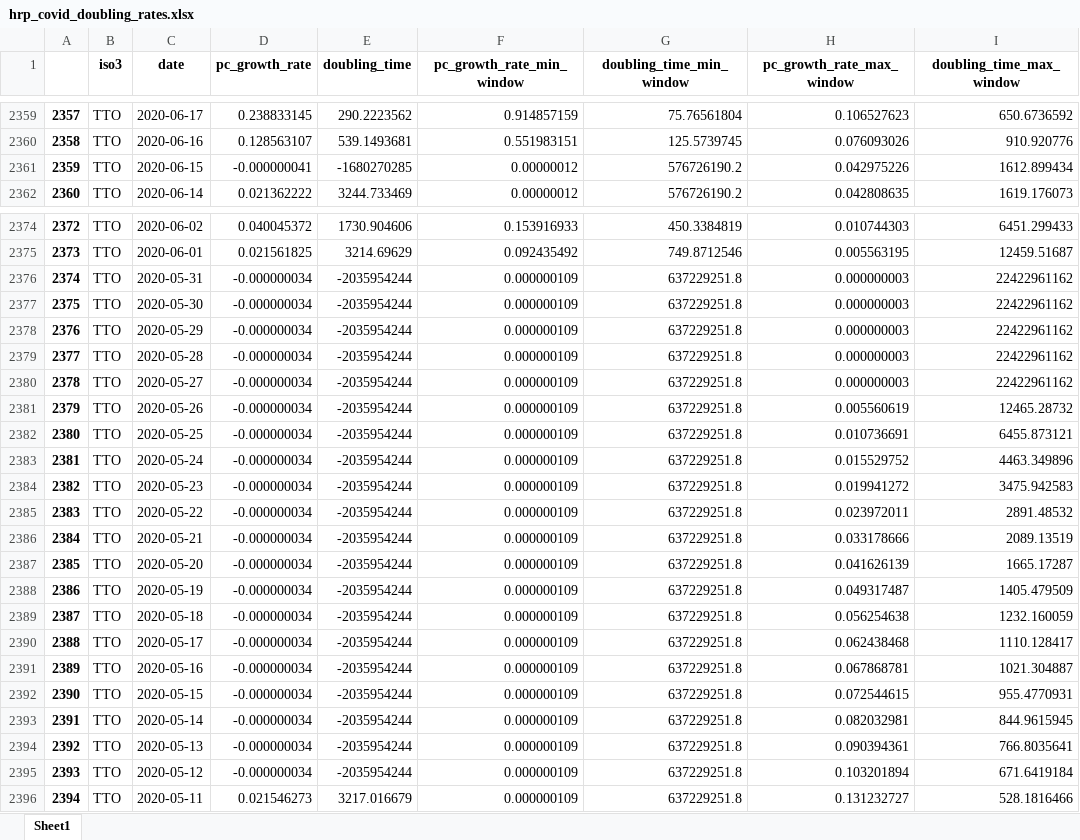
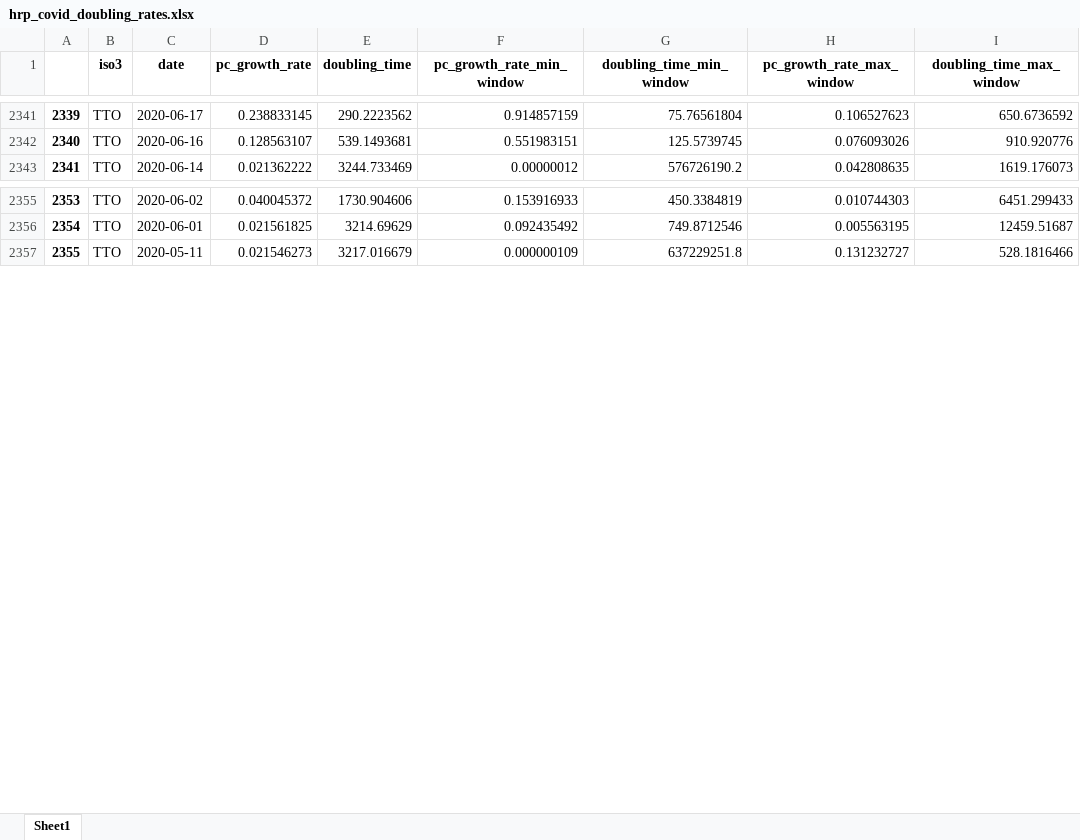
Before and after one commit to OCHA-DAP/pa-COVID-trend-analysis, an Excel workbook: hrp_covid_doubling_rates.xlsx, sheet Sheet1, drawn as a sheet; only a part is shown, gaps mark what is left out; values as stored, in another font and other column widths than the file's, no borders; the diff covers the shown part only; the diff names each change by its address in the sheet, - before the commit and + after, or states it on an @@ line.

```diff
--- a/hrp_covid_doubling_rates.xlsx (sheet Sheet1)
+++ b/hrp_covid_doubling_rates.xlsx (sheet Sheet1)
@@ column A renumbered from row 91 down @@
-row 2361: 2359 | TTO | 2020-06-15 | -0.000000041 | -1680270285 | 0.00000012 | 576726190.2 | 0.042975226 | 1612.899434
-row 2376: 2374 | TTO | 2020-05-31 | -0.000000034 | -2035954244 | 0.000000109 | 637229251.8 | 0.000000003 | 22422961162
-row 2377: 2375 | TTO | 2020-05-30 | -0.000000034 | -2035954244 | 0.000000109 | 637229251.8 | 0.000000003 | 22422961162
-row 2378: 2376 | TTO | 2020-05-29 | -0.000000034 | -2035954244 | 0.000000109 | 637229251.8 | 0.000000003 | 22422961162
-row 2379: 2377 | TTO | 2020-05-28 | -0.000000034 | -2035954244 | 0.000000109 | 637229251.8 | 0.000000003 | 22422961162
-row 2380: 2378 | TTO | 2020-05-27 | -0.000000034 | -2035954244 | 0.000000109 | 637229251.8 | 0.000000003 | 22422961162
-row 2381: 2379 | TTO | 2020-05-26 | -0.000000034 | -2035954244 | 0.000000109 | 637229251.8 | 0.005560619 | 12465.28732
-row 2382: 2380 | TTO | 2020-05-25 | -0.000000034 | -2035954244 | 0.000000109 | 637229251.8 | 0.010736691 | 6455.873121
-row 2383: 2381 | TTO | 2020-05-24 | -0.000000034 | -2035954244 | 0.000000109 | 637229251.8 | 0.015529752 | 4463.349896
-row 2384: 2382 | TTO | 2020-05-23 | -0.000000034 | -2035954244 | 0.000000109 | 637229251.8 | 0.019941272 | 3475.942583
-row 2385: 2383 | TTO | 2020-05-22 | -0.000000034 | -2035954244 | 0.000000109 | 637229251.8 | 0.023972011 | 2891.48532
-row 2386: 2384 | TTO | 2020-05-21 | -0.000000034 | -2035954244 | 0.000000109 | 637229251.8 | 0.033178666 | 2089.13519
-row 2387: 2385 | TTO | 2020-05-20 | -0.000000034 | -2035954244 | 0.000000109 | 637229251.8 | 0.041626139 | 1665.17287
-row 2388: 2386 | TTO | 2020-05-19 | -0.000000034 | -2035954244 | 0.000000109 | 637229251.8 | 0.049317487 | 1405.479509
-row 2389: 2387 | TTO | 2020-05-18 | -0.000000034 | -2035954244 | 0.000000109 | 637229251.8 | 0.056254638 | 1232.160059
-row 2390: 2388 | TTO | 2020-05-17 | -0.000000034 | -2035954244 | 0.000000109 | 637229251.8 | 0.062438468 | 1110.128417
-row 2391: 2389 | TTO | 2020-05-16 | -0.000000034 | -2035954244 | 0.000000109 | 637229251.8 | 0.067868781 | 1021.304887
-row 2392: 2390 | TTO | 2020-05-15 | -0.000000034 | -2035954244 | 0.000000109 | 637229251.8 | 0.072544615 | 955.4770931
-row 2393: 2391 | TTO | 2020-05-14 | -0.000000034 | -2035954244 | 0.000000109 | 637229251.8 | 0.082032981 | 844.9615945
-row 2394: 2392 | TTO | 2020-05-13 | -0.000000034 | -2035954244 | 0.000000109 | 637229251.8 | 0.090394361 | 766.8035641
-row 2395: 2393 | TTO | 2020-05-12 | -0.000000034 | -2035954244 | 0.000000109 | 637229251.8 | 0.103201894 | 671.6419184
```
Also changed, not shown: 49 removed rows and 34 edited cells elsewhere in this sheet, 3 other files.
